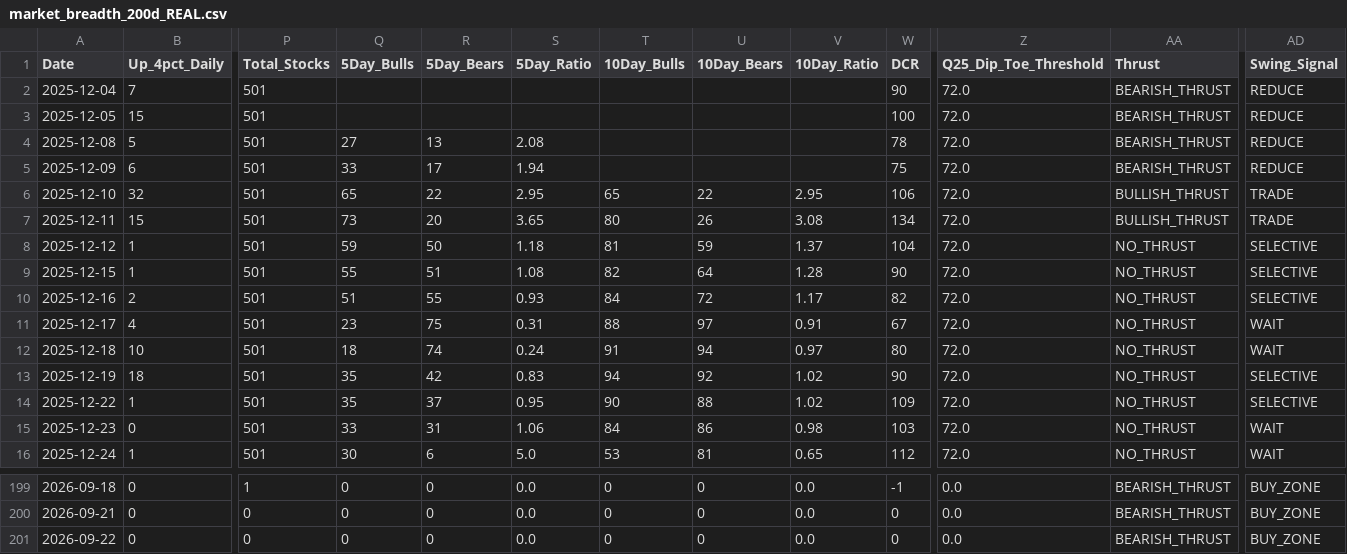
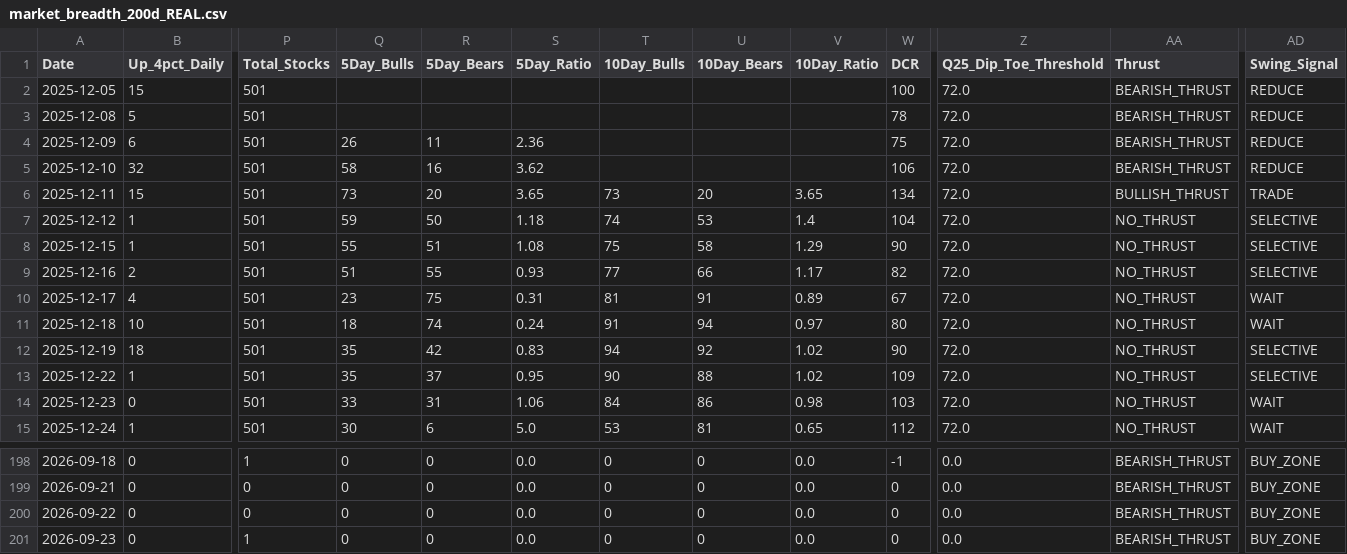
Before and after one commit to Vineh20/market-breadth, a CSV file: docs/market_breadth_200d_REAL.csv, drawn as a sheet; only a part is shown, gaps mark what is left out; removed rows and columns are numbered as before the commit, all else as after; rows hold the shown columns only; the diff names each change by its address in the sheet, - before the commit and + after, or states it on an @@ line.

```diff
--- a/docs/market_breadth_200d_REAL.csv
+++ b/docs/market_breadth_200d_REAL.csv
-row 2: 2025-12-04 | 7 | 501 |  |  |  |  |  |  | 90 | 72.0 | BEARISH_THRUST | REDUCE
-Q3 (5Day_Bulls): 27
+Q3 (5Day_Bulls): (empty)
-R3 (5Day_Bears): 13
+R3 (5Day_Bears): (empty)
-S3 (5Day_Ratio): 2.08
+S3 (5Day_Ratio): (empty)
-Q4 (5Day_Bulls): 33
+Q4 (5Day_Bulls): 26
-R4 (5Day_Bears): 17
+R4 (5Day_Bears): 11
-S4 (5Day_Ratio): 1.94
+S4 (5Day_Ratio): 2.36
-Q5 (5Day_Bulls): 65
+Q5 (5Day_Bulls): 58
-R5 (5Day_Bears): 22
+R5 (5Day_Bears): 16
-S5 (5Day_Ratio): 2.95
+S5 (5Day_Ratio): 3.62
-T5 (10Day_Bulls): 65
+T5 (10Day_Bulls): (empty)
-U5 (10Day_Bears): 22
+U5 (10Day_Bears): (empty)
-V5 (10Day_Ratio): 2.95
+V5 (10Day_Ratio): (empty)
-AA5 (Thrust): BULLISH_THRUST
+AA5 (Thrust): BEARISH_THRUST
-AD5 (Swing_Signal): TRADE
+AD5 (Swing_Signal): REDUCE
-T6 (10Day_Bulls): 80
+T6 (10Day_Bulls): 73
-U6 (10Day_Bears): 26
+U6 (10Day_Bears): 20
-V6 (10Day_Ratio): 3.08
+V6 (10Day_Ratio): 3.65
-T7 (10Day_Bulls): 81
+T7 (10Day_Bulls): 74
-U7 (10Day_Bears): 59
+U7 (10Day_Bears): 53
-V7 (10Day_Ratio): 1.37
+V7 (10Day_Ratio): 1.4
-T8 (10Day_Bulls): 82
+T8 (10Day_Bulls): 75
-U8 (10Day_Bears): 64
+U8 (10Day_Bears): 58
-V8 (10Day_Ratio): 1.28
+V8 (10Day_Ratio): 1.29
-T9 (10Day_Bulls): 84
+T9 (10Day_Bulls): 77
-U9 (10Day_Bears): 72
+U9 (10Day_Bears): 66
-T10 (10Day_Bulls): 88
+T10 (10Day_Bulls): 81
-U10 (10Day_Bears): 97
+U10 (10Day_Bears): 91
-V10 (10Day_Ratio): 0.91
+V10 (10Day_Ratio): 0.89
+row 201: 2026-09-23 | 0 | 1 | 0 | 0 | 0.0 | 0 | 0 | 0.0 | 0 | 0.0 | BEARISH_THRUST | BUY_ZONE
```
Also changed, not shown: market_breadth_200d_REAL.csv, 2 other files.
